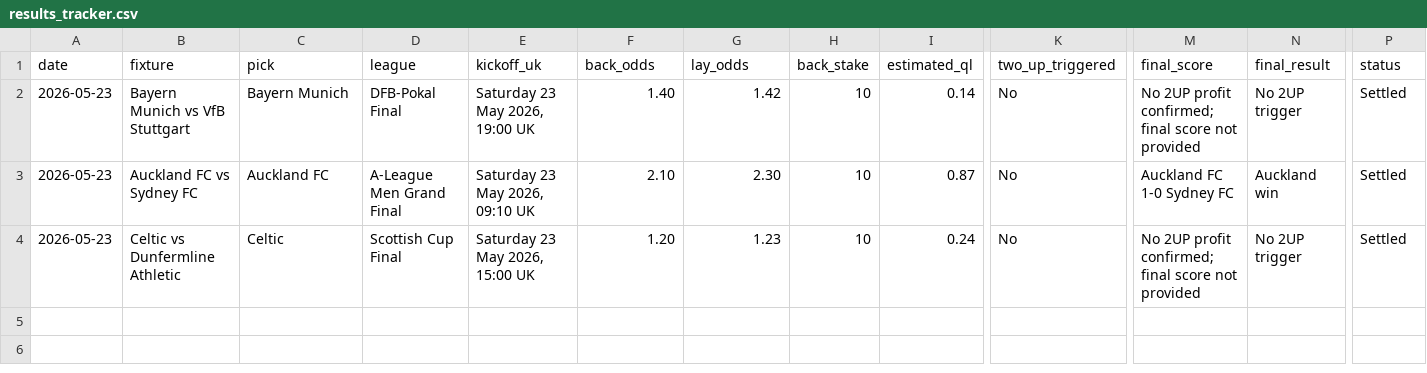
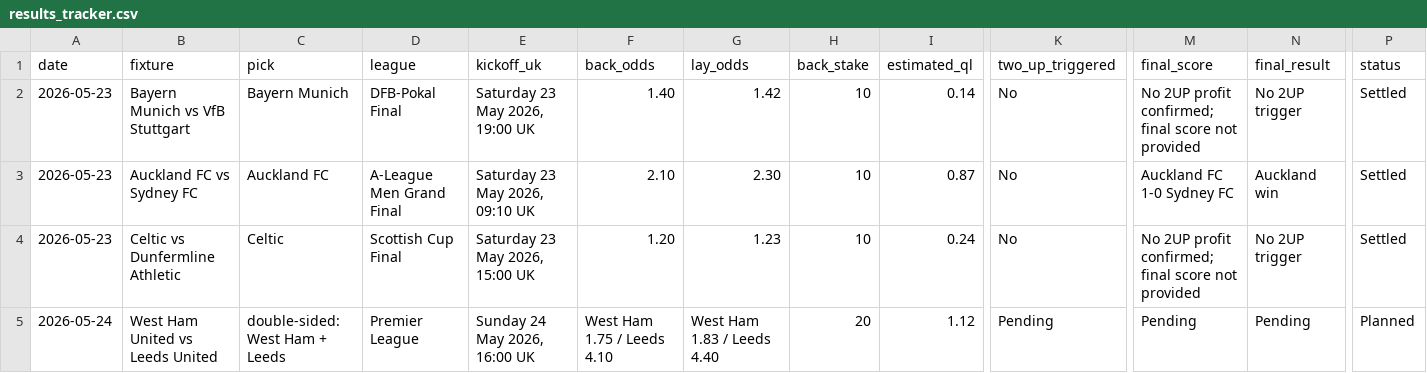
Before and after one commit to rcampbell30/2updaily, a CSV file: data/results_tracker.csv, drawn as a sheet; only a part is shown, gaps mark what is left out; rows hold the shown columns only; the diff names each change by its address in the sheet, - before the commit and + after, or states it on an @@ line.

Commit message:
Add West Ham Leeds double sided 2UP tracker row

```diff
--- a/data/results_tracker.csv
+++ b/data/results_tracker.csv
+row 5: 2026-05-24 | West Ham United vs Leeds United | double-sided: West Ham + Leeds | Premier League | Sunday 24 May 2026, 16:00 UK | West Ham 1.75 / Leeds 4.10 | West Ham 1.83 / Leeds 4.40 | 20 | 1.12 | Pending | Pending | Pending | Planned
```
